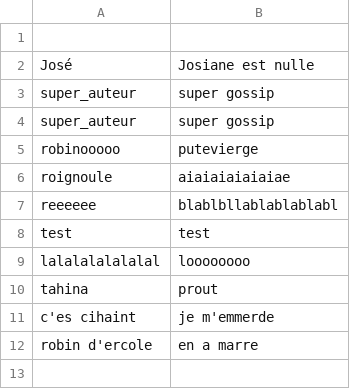
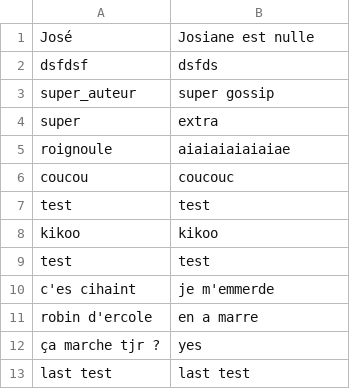
Before and after one commit to 0smose/les-potins-de-sinatra, a CSV file: db/gossip.csv, drawn as a sheet; removed rows and columns are numbered as before the commit, all else as after; the diff names each change by its address in the sheet, - before the commit and + after, or states it on an @@ line.

Commit message:
last commit ready to go

```diff
--- a/db/gossip.csv
+++ b/db/gossip.csv
-row 1: (empty)
+row 2: dsfdsf | dsfds
-row 4: super_auteur | super gossip
-row 5: robinooooo | putevierge
+row 4: super | extra
-row 7: reeeeee | blablbllablablablabl
+row 6: coucou | coucouc
-row 9: lalalalalalalal | loooooooo
-row 10: tahina | prout
+row 8: kikoo | kikoo
+row 9: test | test
+row 12: ça marche tjr ? | yes
+row 13: last test | last test
```
Also changed, not shown: 6 other files.
